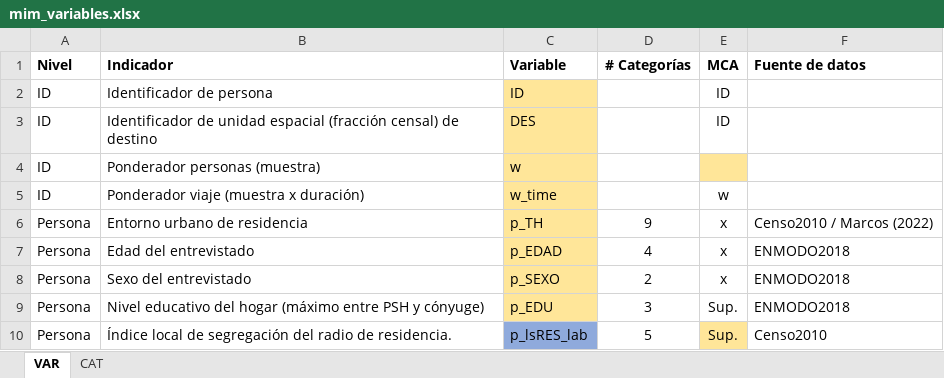
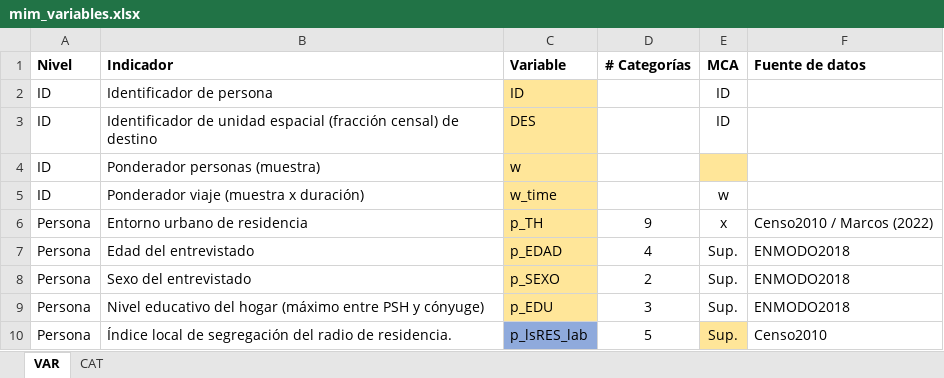
Before and after one commit to estedeahora/PhD, an Excel workbook: data-workflow/raw-data/mim_variables.xlsx, sheet VAR, drawn as a sheet; only a part is shown; values as stored, in another font and other column widths than the file's, no borders; the diff names each change by its address in the sheet, - before the commit and + after, or states it on an @@ line.

```diff
--- a/data-workflow/raw-data/mim_variables.xlsx (sheet VAR)
+++ b/data-workflow/raw-data/mim_variables.xlsx (sheet VAR)
-E7:E8 (MCA): x
+E7:E8 (MCA): Sup.
```
Also changed, not shown: sheet CAT, 2 other files.
